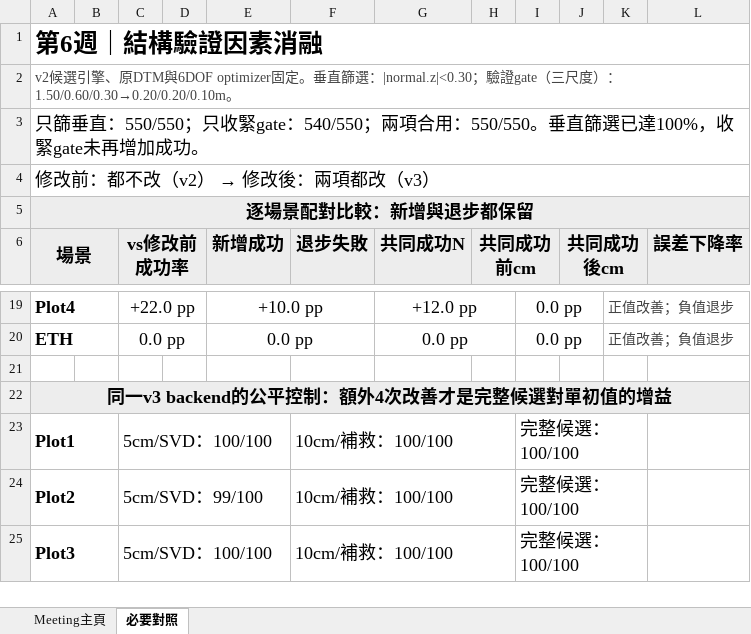
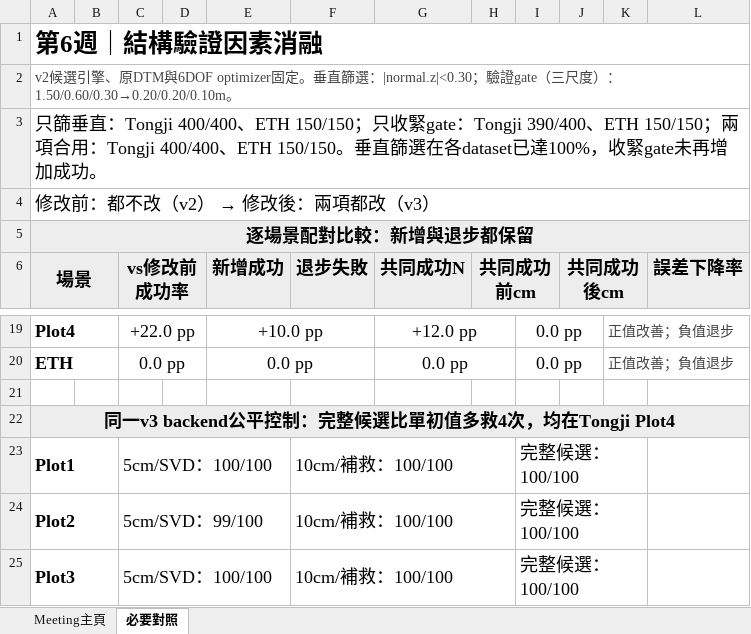
Before and after one commit to WWW3113/CircularMatch, an Excel workbook: results/meeting_reports_20261108/week_06_結構驗證因素消融.xlsx, sheet 必要對照, drawn as a sheet; only a part is shown, gaps mark what is left out; values as stored, in another font and other column widths than the file's, no borders; the diff names each change by its address in the sheet, - before the commit and + after, or states it on an @@ line.

```diff
--- a/results/meeting_reports_20261108/week_06_結構驗證因素消融.xlsx (sheet 必要對照)
+++ b/results/meeting_reports_20261108/week_06_結構驗證因素消融.xlsx (sheet 必要對照)
-A3 (場景): …篩垂直：550/550；只收緊gate：540/550；兩項合用：550/550。垂直篩選已達100%，…
+A3 (場景): …篩垂直：Tongji 400/400、ETH 150/150；只收緊gate：Tongji 390/400、ETH 150/150；兩項合用：Tongji 400/400、ETH 150/150。垂直篩選在各dataset已達100%，…
-A22 (場景): 同一v3 backend的公平控制：額外4次改善才是完整候選對單初值的增益
+A22 (場景): 同一v3 backend公平控制：完整候選比單初值多救4次，均在Tongji Plot4
```
Also changed, not shown: sheet Meeting主頁, results/meeting_reports_20261108/week_01_CN容差與Solver.xlsx, results/meeting_reports_20261108/week_02_弱配對補救.xlsx, 20 other files.
